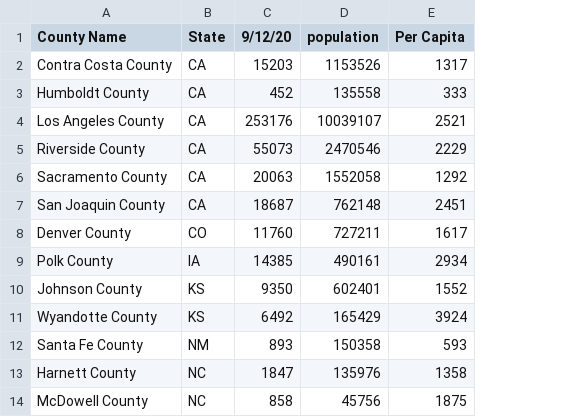
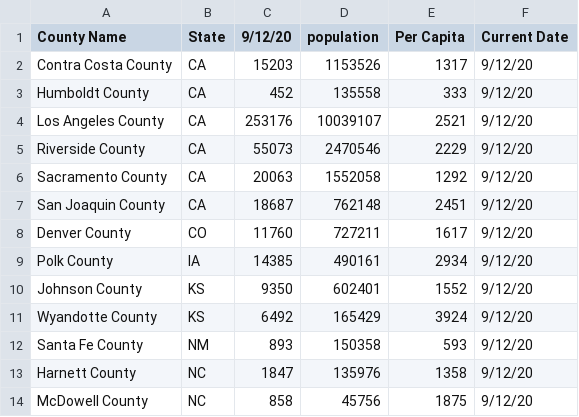
Before and after one commit to sudoxx2/covid_daily_updates, a CSV file: out.csv, drawn as a sheet; the diff names each change by its address in the sheet, - before the commit and + after, or states it on an @@ line.

Commit message:
another 1

```diff
--- a/out.csv
+++ b/out.csv
+column F (Current Date), rows 2-14: all 9/12/20
```
